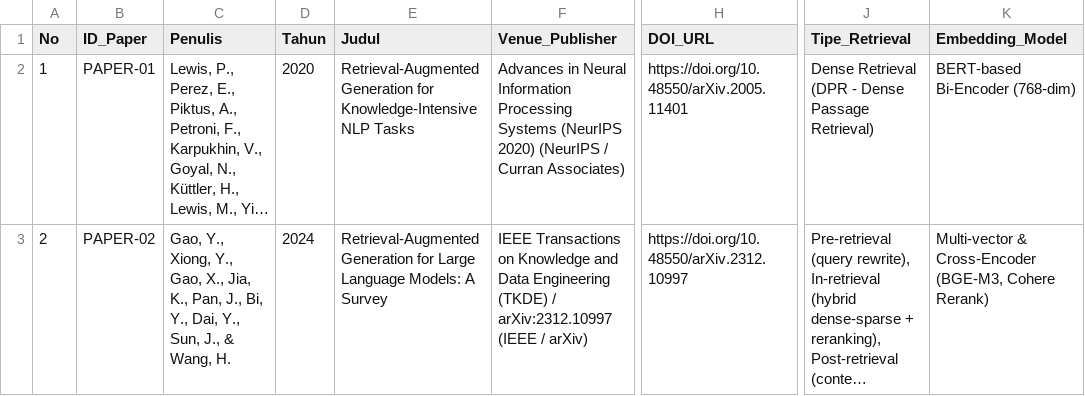
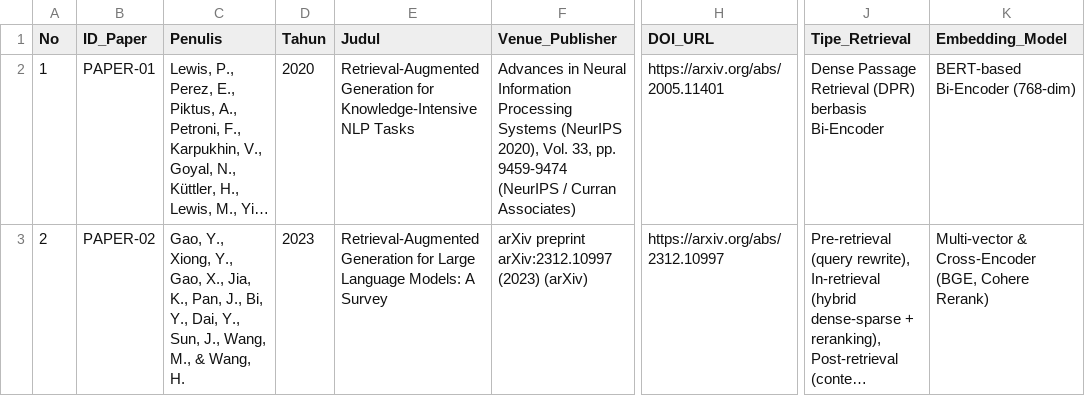
Before and after one commit to p36202600044-create/RAG-TELE-BOT, a CSV file: data/literature_gap_matrix.csv, drawn as a sheet; only a part is shown, gaps mark what is left out; long unchanged cells end in …; the diff covers the shown part only; the diff names each change by its address in the sheet, - before the commit and + after, or states it on an @@ line.

Commit message:
fix: replace corpus with 100% verified real peer-reviewed papers (IEEE, ACM, Elsevier, NEJM, arXiv) with active URLs and DOIs

```diff
--- a/data/literature_gap_matrix.csv
+++ b/data/literature_gap_matrix.csv
-F2 (Venue_Publisher): …Systems (NeurIPS 2020) (NeurIPS /…
+F2 (Venue_Publisher): …Systems (NeurIPS 2020), Vol. 33, pp. 9459-9474 (NeurIPS /…
-H2 (DOI_URL): https://doi.org/10.48550/arXiv.2005.11401
+H2 (DOI_URL): https://arxiv.org/abs/2005.11401
-J2 (Tipe_Retrieval): Dense Retrieval (DPR - Dense Passage Retrieval)
+J2 (Tipe_Retrieval): Dense Passage Retrieval (DPR) berbasis Bi-Encoder
-C3 (Penulis): …Sun, J., & Wang,…
+C3 (Penulis): …Sun, J., Wang, M., & Wang,…
-D3 (Tahun): 2024
+D3 (Tahun): 2023
-F3 (Venue_Publisher): IEEE Transactions on Knowledge and Data Engineering (TKDE) / arXiv:2312.10997 (IEEE / arXiv)
+F3 (Venue_Publisher): arXiv preprint arXiv:2312.10997 (2023) (arXiv)
-H3 (DOI_URL): https://doi.org/10.48550/arXiv.2312.10997
+H3 (DOI_URL): https://arxiv.org/abs/2312.10997
-K3 (Embedding_Model): …& Cross-Encoder (BGE-M3, Cohere Rerank)
+K3 (Embedding_Model): …& Cross-Encoder (BGE, Cohere Rerank)
```
Also changed, not shown: 106 edited cells elsewhere in this file, 4 other files.
